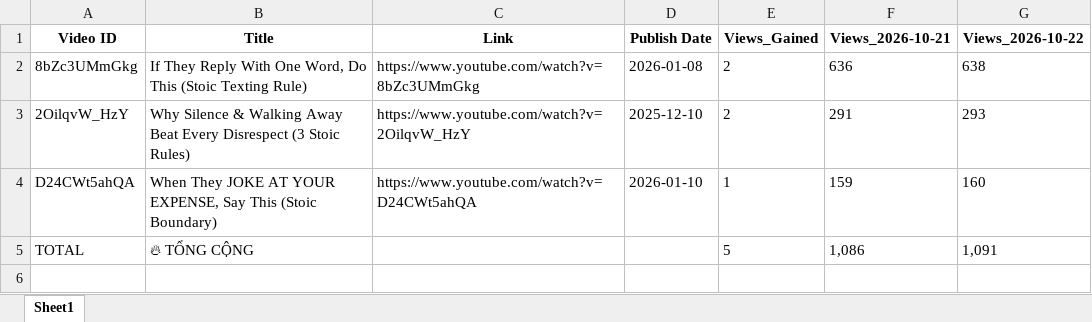
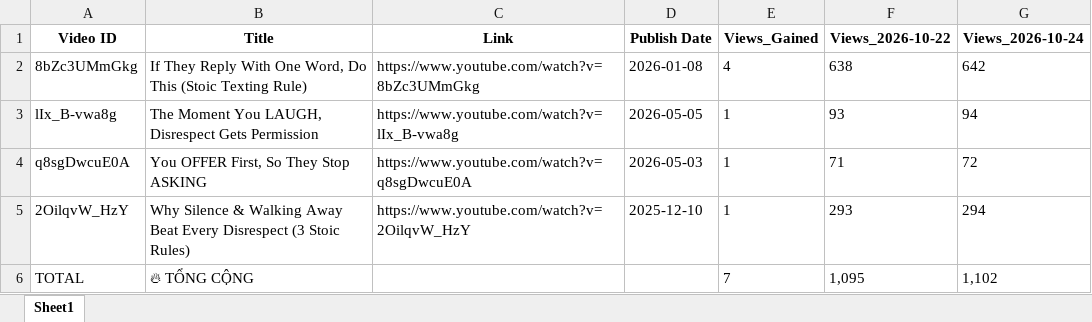
Before and after one commit to queen10022004-create/daily-views, an Excel workbook: report_views_increased.xlsx, sheet Sheet1, drawn as a sheet; values as stored, in another font and other column widths than the file's, no borders; removed rows and columns are numbered as before the commit, all else as after; the diff names each change by its address in the sheet, - before the commit and + after, or states it on an @@ line.

```diff
--- a/report_views_increased.xlsx (sheet Sheet1)
+++ b/report_views_increased.xlsx (sheet Sheet1)
-column F (Views_2026-10-21), rows 2-3: 636 | 291; row 5: 1,086
+column G (Views_2026-10-24), row 2: 642; rows 5-6: 294 | 1,102
-E2 (Views_Gained): 2
+E2 (Views_Gained): 4
+row 3: lIx_B-vwa8g | The Moment You LAUGH, Disrespect Gets Permission | https://www.youtube.com/watch?v=lIx_B-vwa8g | 2026-05-05 | 1 | 93 | 94
+row 4: q8sgDwcuE0A | You OFFER First, So They Stop ASKING | https://www.youtube.com/watch?v=q8sgDwcuE0A | 2026-05-03 | 1 | 71 | 72
-E5 (Views_Gained): 2
+E5 (Views_Gained): 1
-row 4: D24CWt5ahQA | When They JOKE AT YOUR EXPENSE, Say This (Stoic Boundary) | https://www.youtube.com/watch?v=D24CWt5ahQA | 2026-01-10 | 1 | 159 | 160
-E6 (Views_Gained): 5
+E6 (Views_Gained): 7
-F6 (Views_2026-10-22): 1,091
+F6 (Views_2026-10-22): 1,095
```
Also changed, not shown: history_stoicether.xlsx.
